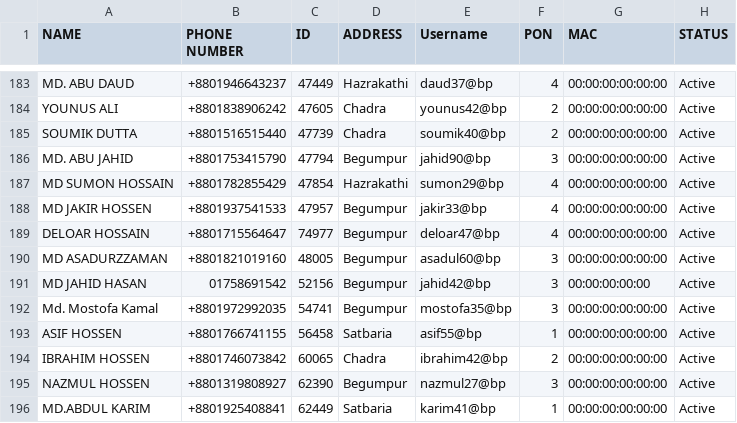
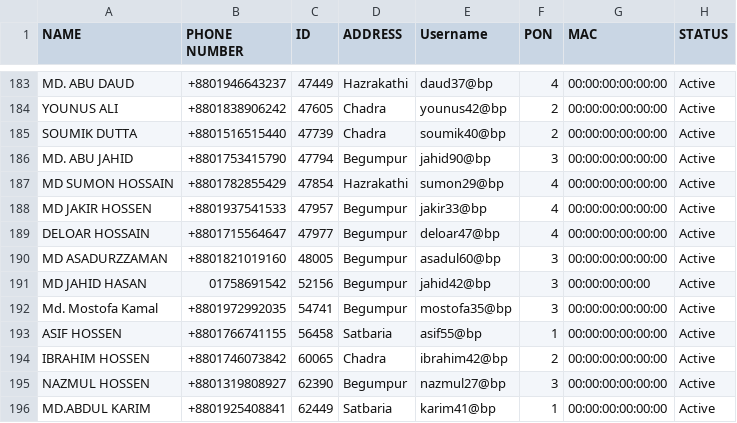
Before and after one commit to masud673/masud, a CSV file: data.csv, drawn as a sheet; only a part is shown, gaps mark what is left out.

Commit message:
data.csv

```diff
--- a/data.csv
+++ b/data.csv
@@ -188,3 +188,3 @@ MD SUMON HOSSAIN,+8801782855429,47854,Hazrakathi,sumon29@bp,4,00:00:00:00:00:00,
 MD JAKIR HOSSEN,+8801937541533,47957,Begumpur,jakir33@bp,4,00:00:00:00:00:00,Active
-DELOAR HOSSAIN,+8801715564647,74977,Begumpur,deloar47@bp,4,00:00:00:00:00:00,Active
+DELOAR HOSSAIN,+8801715564647,47977,Begumpur,deloar47@bp,4,00:00:00:00:00:00,Active
 MD ASADURZZAMAN,+8801821019160,48005,Begumpur,asadul60@bp,3,00:00:00:00:00:00,Active
```
